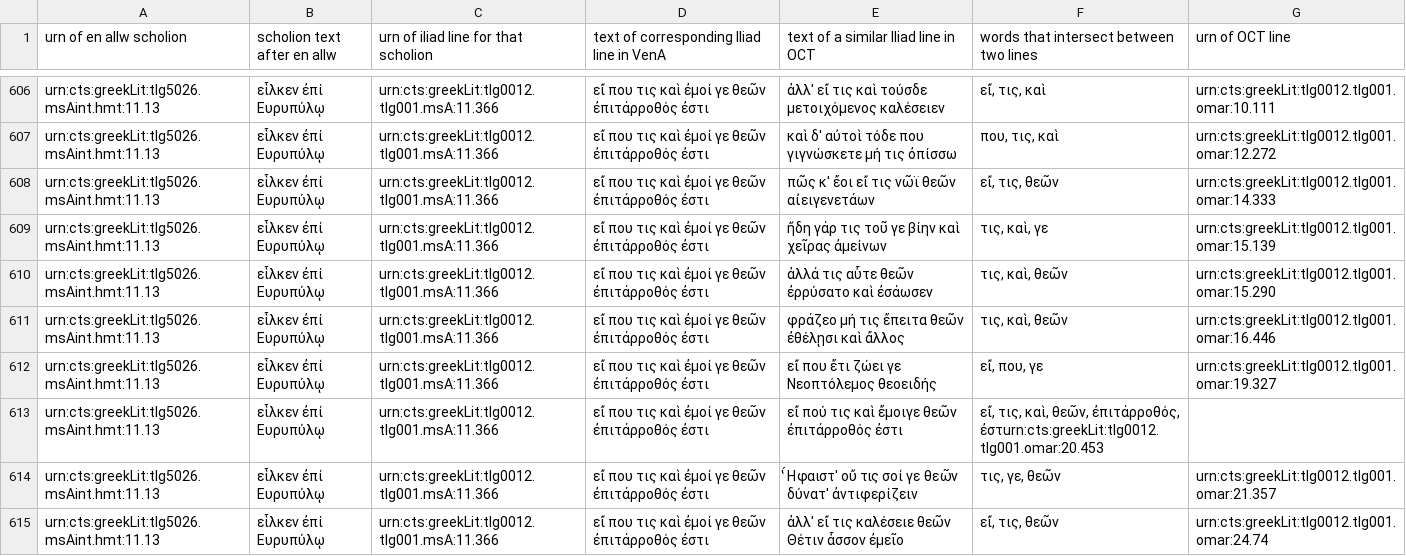
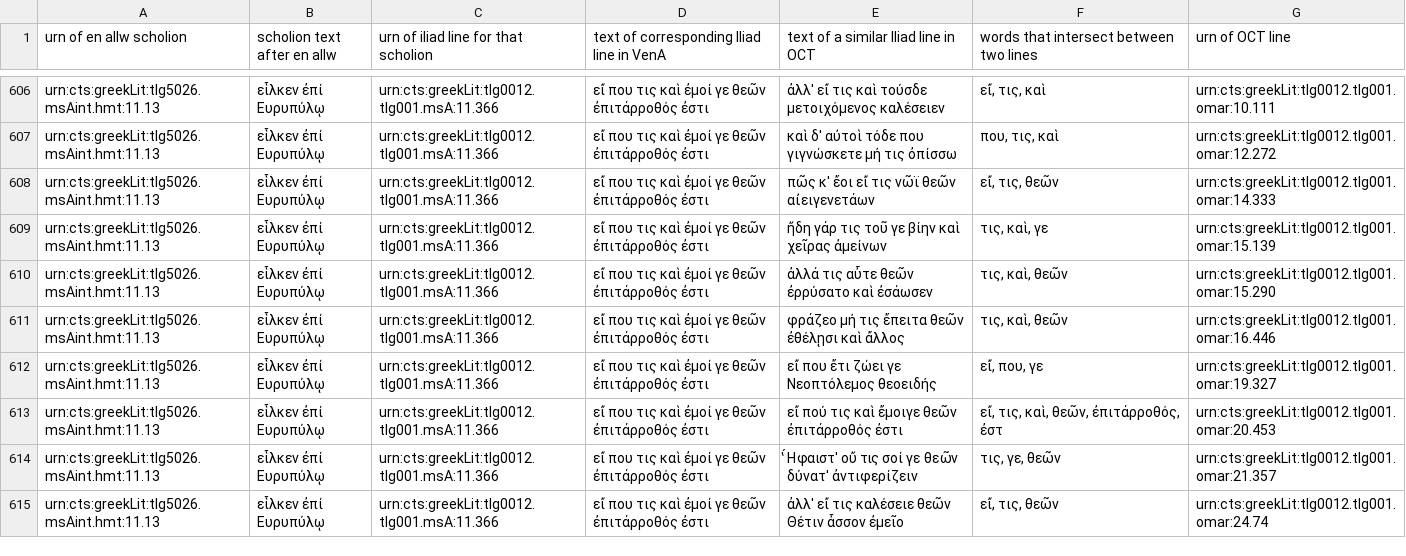
Before and after one commit to neelsmith/en_allw, a TSV file: fuzzyMatchings.tsv, drawn as a sheet; only a part is shown, gaps mark what is left out.

Commit message:
Update fuzzyMatchings.tsv

```diff
--- a/fuzzyMatchings.tsv
+++ b/fuzzyMatchings.tsv
@@ -612,3 +612,3 @@ urn:cts:greekLit:tlg5026.msAint.hmt:11.13	εἷλκεν ἐπί Ευρυπύλ
 urn:cts:greekLit:tlg5026.msAint.hmt:11.13	εἷλκεν ἐπί Ευρυπύλῳ	urn:cts:greekLit:tlg0012.tlg001.msA:11.366	εἴ που τις καὶ ἐμοί γε θεῶν ἐπιτάρροθός ἐστι	εἴ που ἔτι ζώει γε Νεοπτόλεμος θεοειδής	εἴ, που, γε	urn:cts:greekLit:tlg0012.tlg001.omar:19.327
-urn:cts:greekLit:tlg5026.msAint.hmt:11.13	εἷλκεν ἐπί Ευρυπύλῳ	urn:cts:greekLit:tlg0012.tlg001.msA:11.366	εἴ που τις καὶ ἐμοί γε θεῶν ἐπιτάρροθός ἐστι	εἴ πού τις καὶ ἔμοιγε θεῶν ἐπιτάρροθός ἐστι	εἴ, τις, καὶ, θεῶν, ἐπιτάρροθός, ἐστurn:cts:greekLit:tlg0012.tlg001.omar:20.453
+urn:cts:greekLit:tlg5026.msAint.hmt:11.13	εἷλκεν ἐπί Ευρυπύλῳ	urn:cts:greekLit:tlg0012.tlg001.msA:11.366	εἴ που τις καὶ ἐμοί γε θεῶν ἐπιτάρροθός ἐστι	εἴ πού τις καὶ ἔμοιγε θεῶν ἐπιτάρροθός ἐστι	εἴ, τις, καὶ, θεῶν, ἐπιτάρροθός, ἐστ	urn:cts:greekLit:tlg0012.tlg001.omar:20.453
 urn:cts:greekLit:tlg5026.msAint.hmt:11.13	εἷλκεν ἐπί Ευρυπύλῳ	urn:cts:greekLit:tlg0012.tlg001.msA:11.366	εἴ που τις καὶ ἐμοί γε θεῶν ἐπιτάρροθός ἐστι	̔́Ηφαιστ' οὔ τις σοί γε θεῶν δύνατ' ἀντιφερίζειν	τις, γε, θεῶν	urn:cts:greekLit:tlg0012.tlg001.omar:21.357
```
